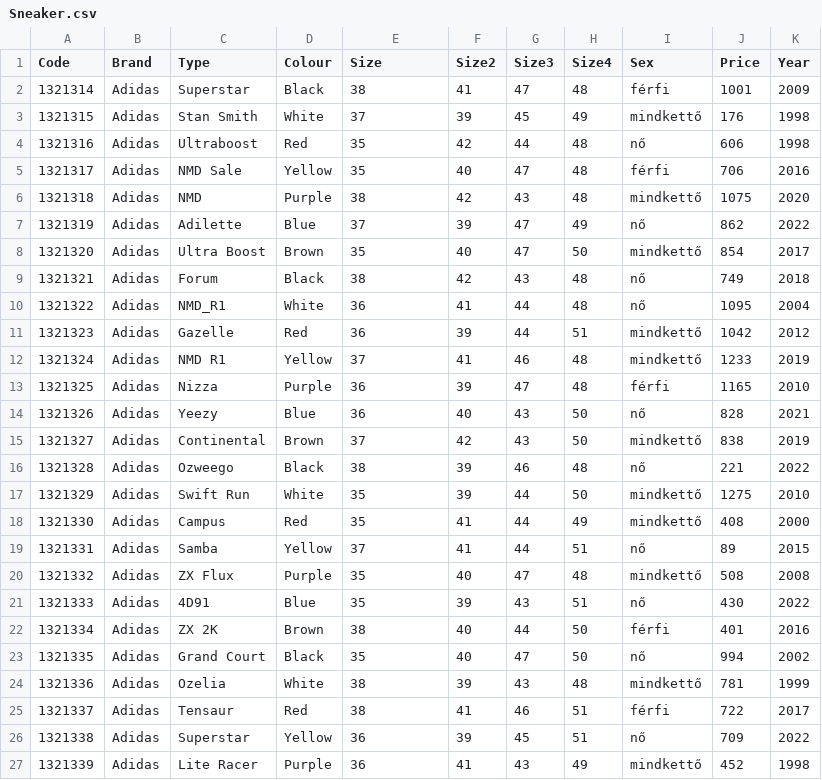
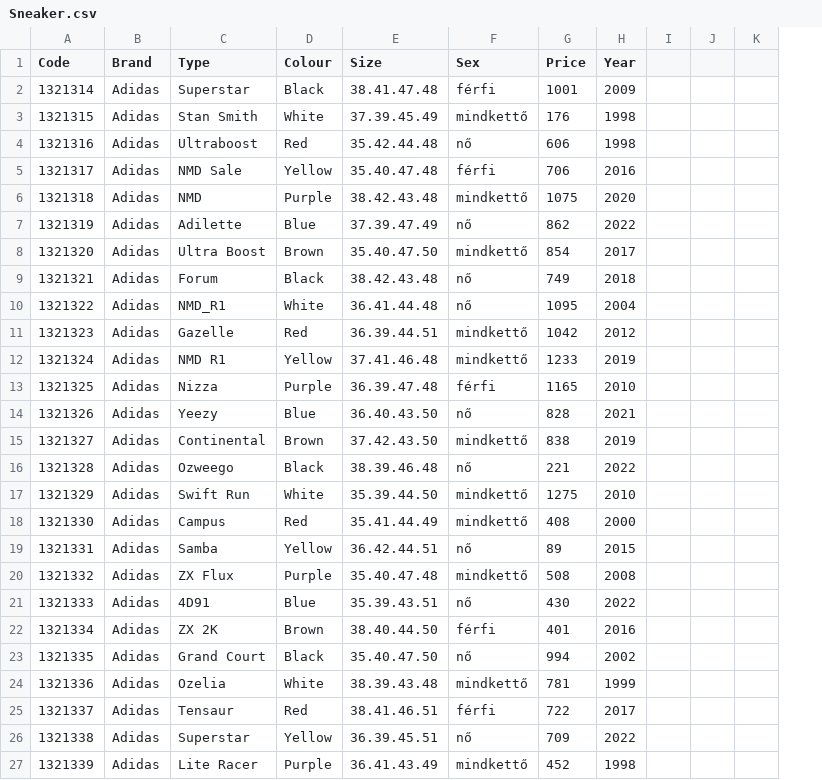
Before and after one commit to fabrykevin/Python-projekt, a CSV file: Sneaker.csv, drawn as a sheet; only a part is shown; removed rows and columns are numbered as before the commit, all else as after; the diff covers the shown part only; the diff names each change by its address in the sheet, - before the commit and + after, or states it on an @@ line.

Commit message:
csvmodositas

```diff
--- a/Sneaker.csv
+++ b/Sneaker.csv
-column F (Size2), rows 2-27: 41 | 39 | 42 | 40 | 42 | 39 | 40 | 42 | 41 | 39 | 41 | 39 | 40 | 42 | 39 | 39 | 41 | 41 | 40 | 39 | 40 | 40 | 39 | 41 | 39 | 41
-column G (Size3), rows 2-27: 47 | 45 | 44 | 47 | 43 | 47 | 47 | 43 | 44 | 44 | 46 | 47 | 43 | 43 | 46 | 44 | 44 | 44 | 47 | 43 | 44 | 47 | 43 | 46 | 45 | 43
-column H (Size4), rows 2-27: 48 | 49 | 48 | 48 | 48 | 49 | 50 | 48 | 48 | 51 | 48 | 48 | 50 | 50 | 48 | 50 | 49 | 51 | 48 | 51 | 50 | 50 | 48 | 51 | 51 | 49
+column I, empty
+column J, empty
+column K, empty
-E2 (Size): 38
+E2 (Size): 38.41.47.48
-E3 (Size): 37
+E3 (Size): 37.39.45.49
-E4 (Size): 35
+E4 (Size): 35.42.44.48
-E5 (Size): 35
+E5 (Size): 35.40.47.48
-E6 (Size): 38
+E6 (Size): 38.42.43.48
-E7 (Size): 37
+E7 (Size): 37.39.47.49
-E8 (Size): 35
+E8 (Size): 35.40.47.50
-E9 (Size): 38
+E9 (Size): 38.42.43.48
-E10 (Size): 36
+E10 (Size): 36.41.44.48
-E11 (Size): 36
+E11 (Size): 36.39.44.51
-E12 (Size): 37
+E12 (Size): 37.41.46.48
-E13 (Size): 36
+E13 (Size): 36.39.47.48
-E14 (Size): 36
+E14 (Size): 36.40.43.50
-E15 (Size): 37
+E15 (Size): 37.42.43.50
-E16 (Size): 38
+E16 (Size): 38.39.46.48
-E17 (Size): 35
+E17 (Size): 35.39.44.50
-E18 (Size): 35
+E18 (Size): 35.41.44.49
-E19 (Size): 37
+E19 (Size): 36.42.44.51
-E20 (Size): 35
+E20 (Size): 35.40.47.48
-E21 (Size): 35
+E21 (Size): 35.39.43.51
-E22 (Size): 38
+E22 (Size): 38.40.44.50
-E23 (Size): 35
+E23 (Size): 35.40.47.50
-E24 (Size): 38
+E24 (Size): 38.39.43.48
-E25 (Size): 38
+E25 (Size): 38.41.46.51
-E26 (Size): 36
+E26 (Size): 36.39.45.51
-E27 (Size): 36
+E27 (Size): 36.41.43.49
```
Also changed, not shown: 133 edited cells elsewhere in this file.
